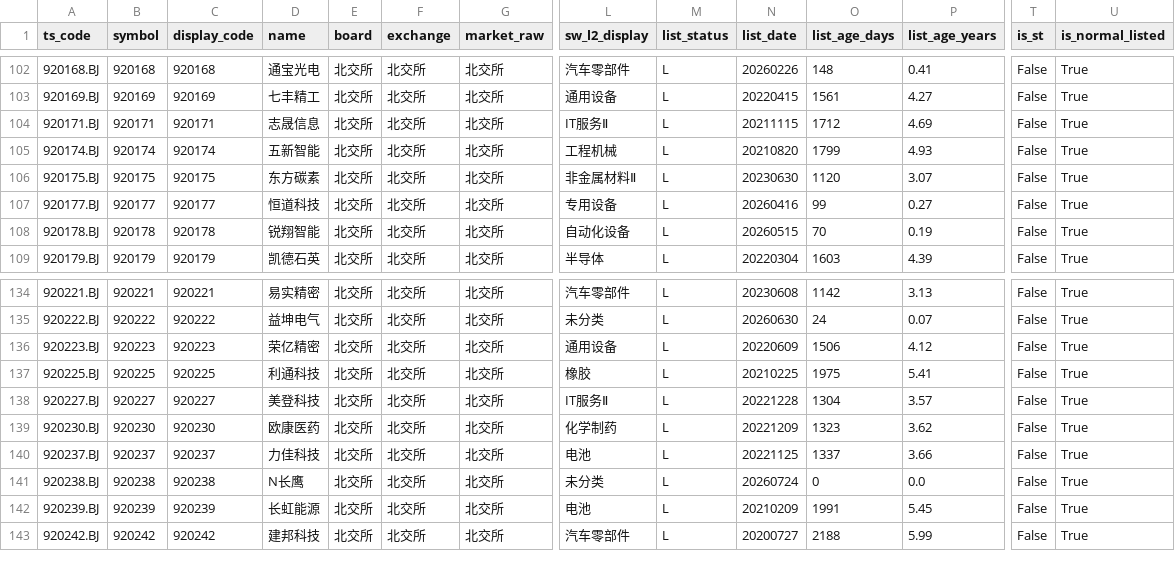
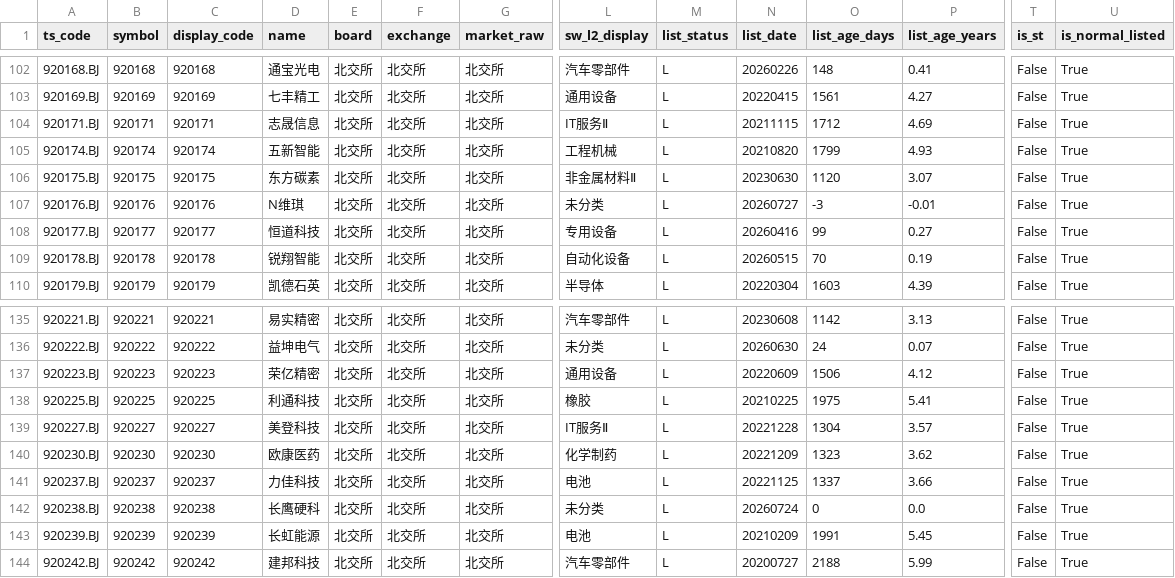
Before and after one commit to csaizbc/Select-Stock, a CSV file: output/pools/beijing_all.csv, drawn as a sheet; only a part is shown, gaps mark what is left out; addresses are those after the commit; rows hold the shown columns only; the diff names each change by its address in the sheet, - before the commit and + after, or states it on an @@ line.

```diff
--- a/output/pools/beijing_all.csv
+++ b/output/pools/beijing_all.csv
+row 107: 920176.BJ | 920176 | 920176 | N维琪 | 北交所 | 北交所 | 北交所 | 未分类 | L | 20260727 | -3 | -0.01 | False | True
-D142 (name): N长鹰
+D142 (name): 长鹰硬科
```
Also changed, not shown: output/all_stocks.csv, output/default_excluded.csv, 15 other files.
